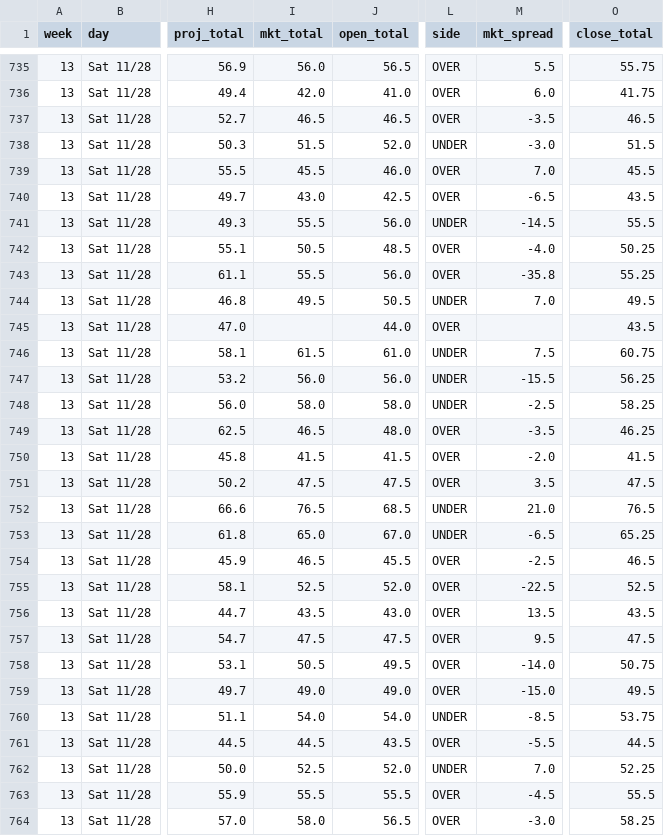
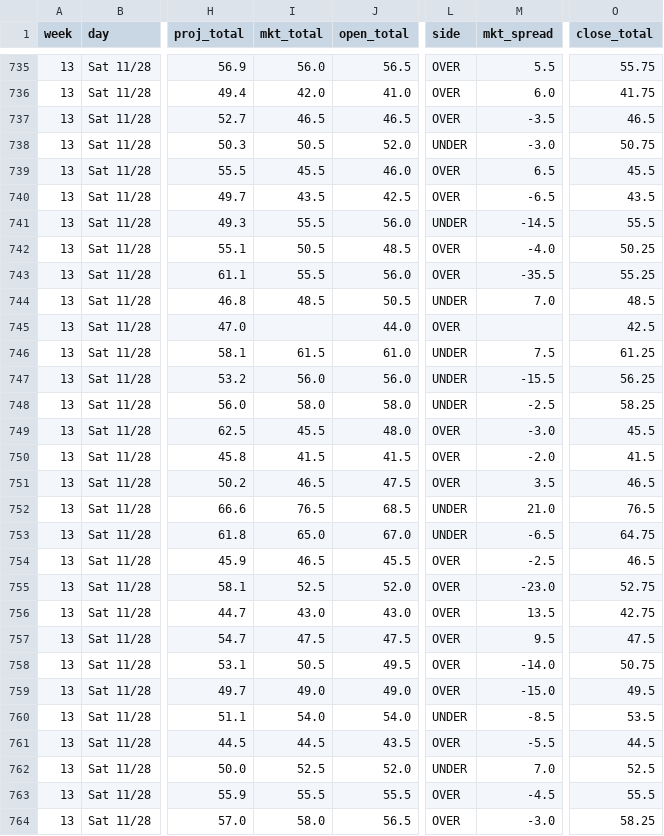
Before and after one commit to aberni03/ncaaf-totals-edge, a CSV file: out/slate.csv, drawn as a sheet; only a part is shown, gaps mark what is left out; the diff covers the shown part only; the diff names each change by its address in the sheet, - before the commit and + after, or states it on an @@ line.

```diff
--- a/out/slate.csv
+++ b/out/slate.csv
-I738 (mkt_total): 51.5
+I738 (mkt_total): 50.5
-O738 (close_total): 51.5
+O738 (close_total): 50.75
-M739 (mkt_spread): 7.0
+M739 (mkt_spread): 6.5
-I740 (mkt_total): 43.0
+I740 (mkt_total): 43.5
-M743 (mkt_spread): -35.8
+M743 (mkt_spread): -35.5
-I744 (mkt_total): 49.5
+I744 (mkt_total): 48.5
-O744 (close_total): 49.5
+O744 (close_total): 48.5
-O745 (close_total): 43.5
+O745 (close_total): 42.5
-O746 (close_total): 60.75
+O746 (close_total): 61.25
-I749 (mkt_total): 46.5
+I749 (mkt_total): 45.5
-M749 (mkt_spread): -3.5
+M749 (mkt_spread): -3.0
-O749 (close_total): 46.25
+O749 (close_total): 45.5
-I751 (mkt_total): 47.5
+I751 (mkt_total): 46.5
-O751 (close_total): 47.5
+O751 (close_total): 46.5
-O753 (close_total): 65.25
+O753 (close_total): 64.75
-M755 (mkt_spread): -22.5
+M755 (mkt_spread): -23.0
-O755 (close_total): 52.5
+O755 (close_total): 52.75
-I756 (mkt_total): 43.5
+I756 (mkt_total): 43.0
-O756 (close_total): 43.5
+O756 (close_total): 42.75
-O760 (close_total): 53.75
+O760 (close_total): 53.5
-O762 (close_total): 52.25
+O762 (close_total): 52.5
```
Also changed, not shown: 43 moved rows and 30 edited cells elsewhere in this file, out/odds_snapshots.csv, out/picks_log.csv, 3 other files.
